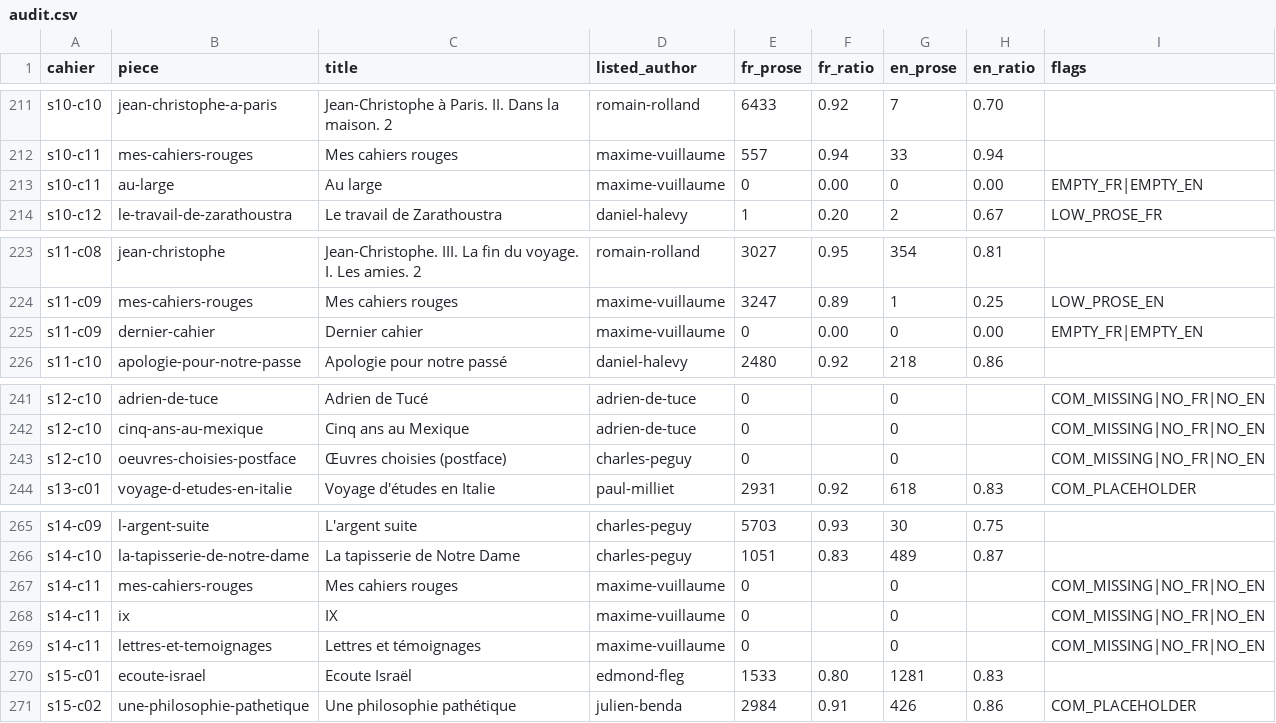
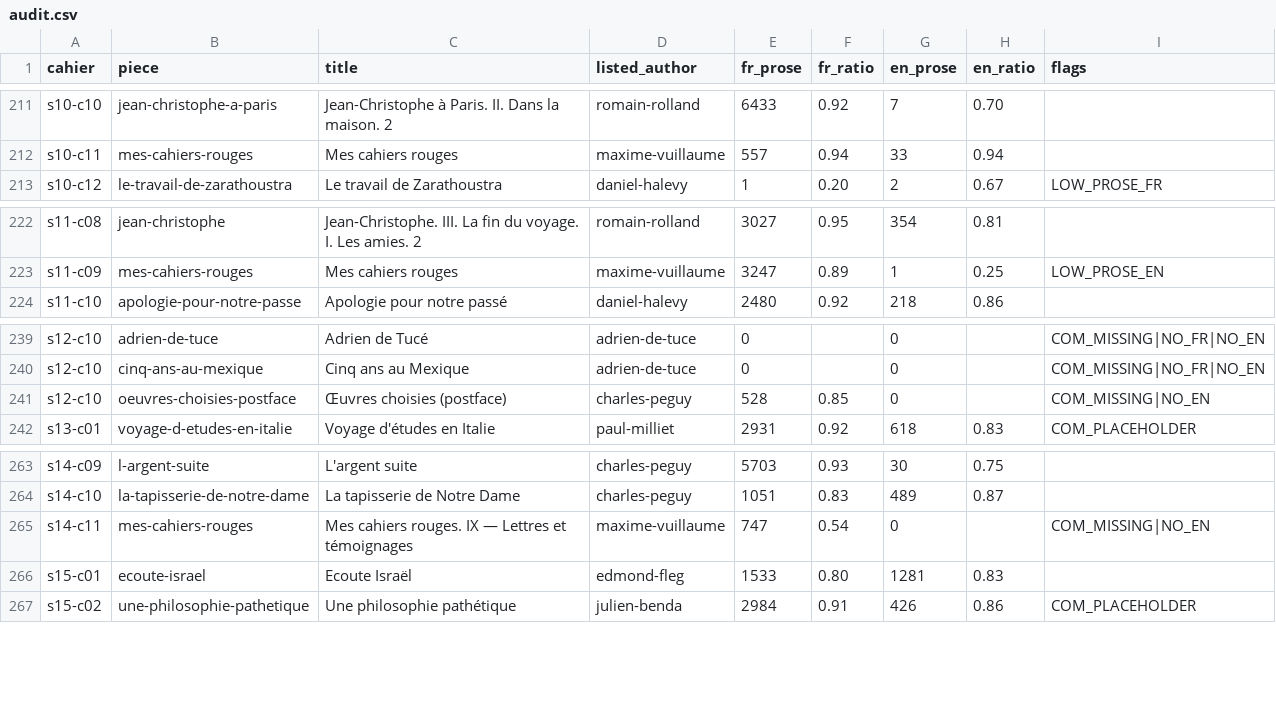
Before and after one commit to wilsonpruitt/charlespeguy.org, a CSV file: audit.csv, drawn as a sheet; only a part is shown, gaps mark what is left out.

```diff
--- a/audit.csv
+++ b/audit.csv
@@ -212,3 +212,2 @@ s10-c10,jean-christophe-a-paris,Jean-Christophe à Paris. II. Dans la maison. 2,
 s10-c11,mes-cahiers-rouges,Mes cahiers rouges,maxime-vuillaume,557,0.94,33,0.94,
-s10-c11,au-large,Au large,maxime-vuillaume,0,0.00,0,0.00,EMPTY_FR|EMPTY_EN
 s10-c12,le-travail-de-zarathoustra,Le travail de Zarathoustra,daniel-halevy,1,0.20,2,0.67,LOW_PROSE_FR
@@ -224,3 +223,2 @@ s11-c08,jean-christophe,Jean-Christophe. III. La fin du voyage. I. Les amies. 2,
 s11-c09,mes-cahiers-rouges,Mes cahiers rouges,maxime-vuillaume,3247,0.89,1,0.25,LOW_PROSE_EN
-s11-c09,dernier-cahier,Dernier cahier,maxime-vuillaume,0,0.00,0,0.00,EMPTY_FR|EMPTY_EN
 s11-c10,apologie-pour-notre-passe,Apologie pour notre passé,daniel-halevy,2480,0.92,218,0.86,
@@ -242,3 +240,3 @@ s12-c10,adrien-de-tuce,Adrien de Tucé,adrien-de-tuce,0,,0,,COM_MISSING|NO_FR|NO
 s12-c10,cinq-ans-au-mexique,Cinq ans au Mexique,adrien-de-tuce,0,,0,,COM_MISSING|NO_FR|NO_EN
-s12-c10,oeuvres-choisies-postface,Œuvres choisies (postface),charles-peguy,0,,0,,COM_MISSING|NO_FR|NO_EN
+s12-c10,oeuvres-choisies-postface,Œuvres choisies (postface),charles-peguy,528,0.85,0,,COM_MISSING|NO_EN
 s13-c01,voyage-d-etudes-en-italie,Voyage d'études en Italie,paul-milliet,2931,0.92,618,0.83,COM_PLACEHOLDER
@@ -266,5 +264,3 @@ s14-c09,l-argent-suite,L'argent suite,charles-peguy,5703,0.93,30,0.75,
 s14-c10,la-tapisserie-de-notre-dame,La tapisserie de Notre Dame,charles-peguy,1051,0.83,489,0.87,
-s14-c11,mes-cahiers-rouges,Mes cahiers rouges,maxime-vuillaume,0,,0,,COM_MISSING|NO_FR|NO_EN
-s14-c11,ix,IX,maxime-vuillaume,0,,0,,COM_MISSING|NO_FR|NO_EN
-s14-c11,lettres-et-temoignages,Lettres et témoignages,maxime-vuillaume,0,,0,,COM_MISSING|NO_FR|NO_EN
+s14-c11,mes-cahiers-rouges,Mes cahiers rouges. IX — Lettres et témoignages,maxime-vuillaume,747,0.54,0,,COM_MISSING|NO_EN
 s15-c01,ecoute-israel,Ecoute Israël,edmond-fleg,1533,0.80,1281,0.83,
```
Also changed, not shown: 10 other files.
